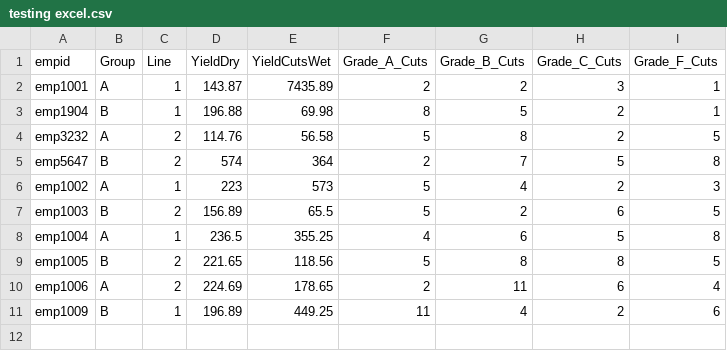
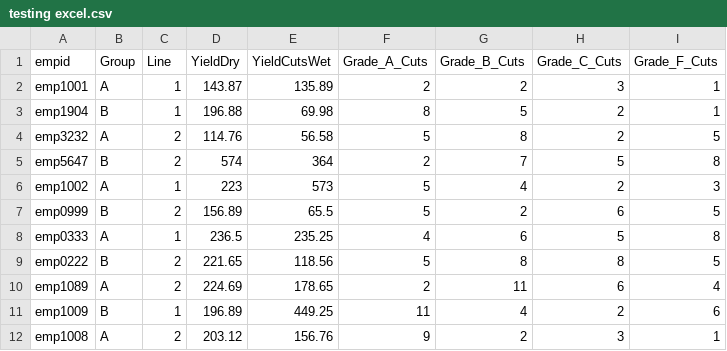
Before and after one commit to Minukweerakoon/Agio_Server, a CSV file: Per_uploads/testing excel.csv, drawn as a sheet.

```diff
--- a/Per_uploads/testing excel.csv
+++ b/Per_uploads/testing excel.csv
@@ -1,3 +1,3 @@
 empid,Group,Line,YieldDry,YieldCutsWet,Grade_A_Cuts,Grade_B_Cuts,Grade_C_Cuts,Grade_F_Cuts
-emp1001,A,1,143.87,7435.89,2,2,3,1
+emp1001,A,1,143.87,135.89,2,2,3,1
 emp1904,B,1,196.88,69.98,8,5,2,1
@@ -6,6 +6,7 @@ emp5647,B,2,574,364,2,7,5,8
 emp1002,A,1,223,573,5,4,2,3
-emp1003,B,2,156.89,65.5,5,2,6,5
-emp1004,A,1,236.5,355.25,4,6,5,8
-emp1005,B,2,221.65,118.56,5,8,8,5
-emp1006,A,2,224.69,178.65,2,11,6,4
+emp0999,B,2,156.89,65.5,5,2,6,5
+emp0333,A,1,236.5,235.25,4,6,5,8
+emp0222,B,2,221.65,118.56,5,8,8,5
+emp1089,A,2,224.69,178.65,2,11,6,4
 emp1009,B,1,196.89,449.25,11,4,2,6
+emp1008,A,2,203.12,156.76,9,2,3,1
```
Also changed, not shown: 3 other files.
